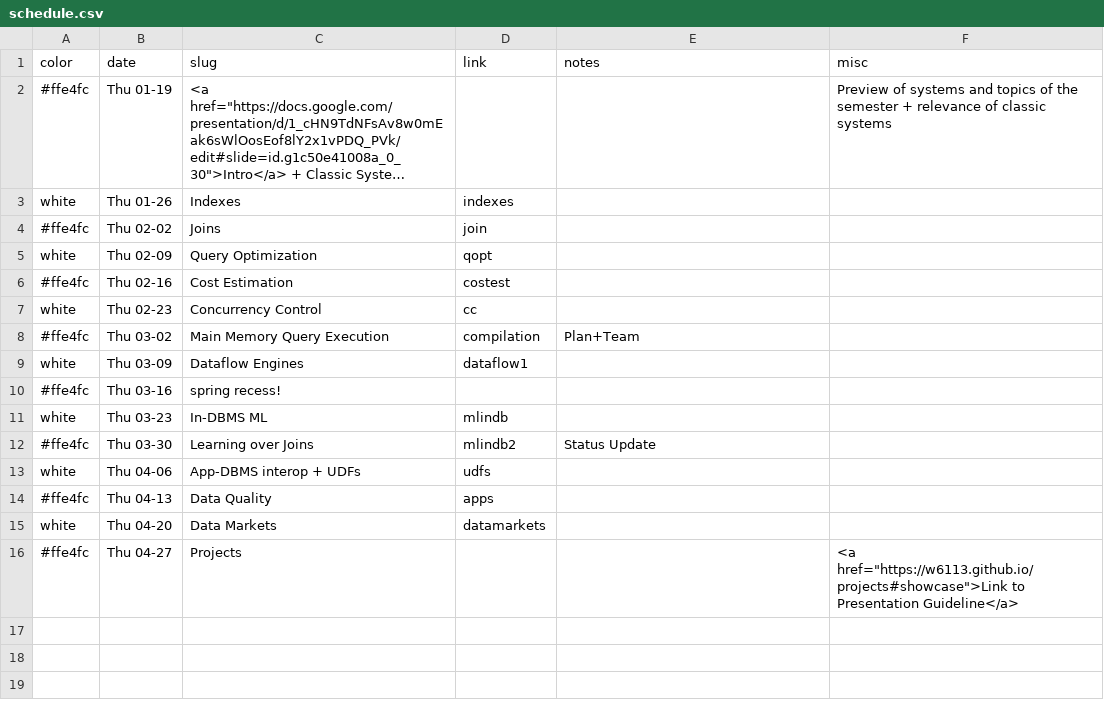
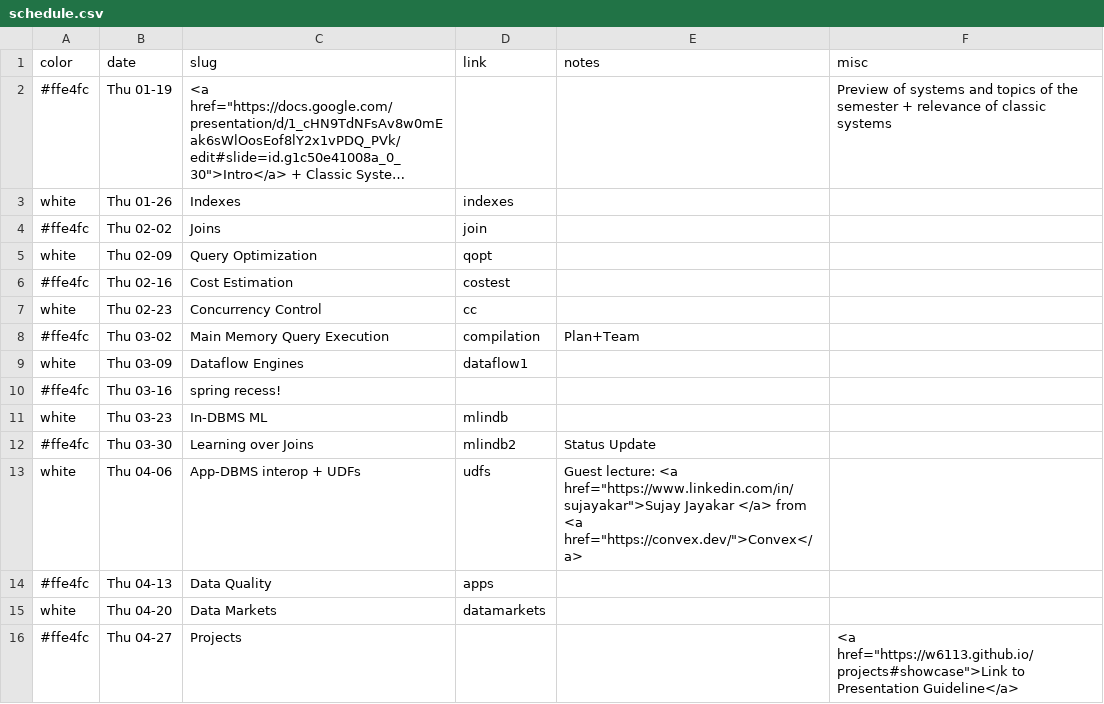
Before and after one commit to w6113/website_2022, a CSV file: _data/schedule.csv, drawn as a sheet; long unchanged cells end in ….

Commit message:
lazy commit msg

```diff
--- a/_data/schedule.csv
+++ b/_data/schedule.csv
@@ -12,3 +12,3 @@ white,Thu 03-23,In-DBMS ML,mlindb,,
 #ffe4fc,Thu 03-30,Learning over Joins,mlindb2,Status Update,
-white,Thu 04-06,App-DBMS interop + UDFs,udfs,,
+white,Thu 04-06,App-DBMS interop + UDFs,udfs,"Guest lecture: <a href=""https://www.linkedin.com/in/sujayakar"">Sujay Jayakar </a> from <a href=""https://convex.dev/"">Convex</a>",
 #ffe4fc,Thu 04-13,Data Quality,apps,,
```
